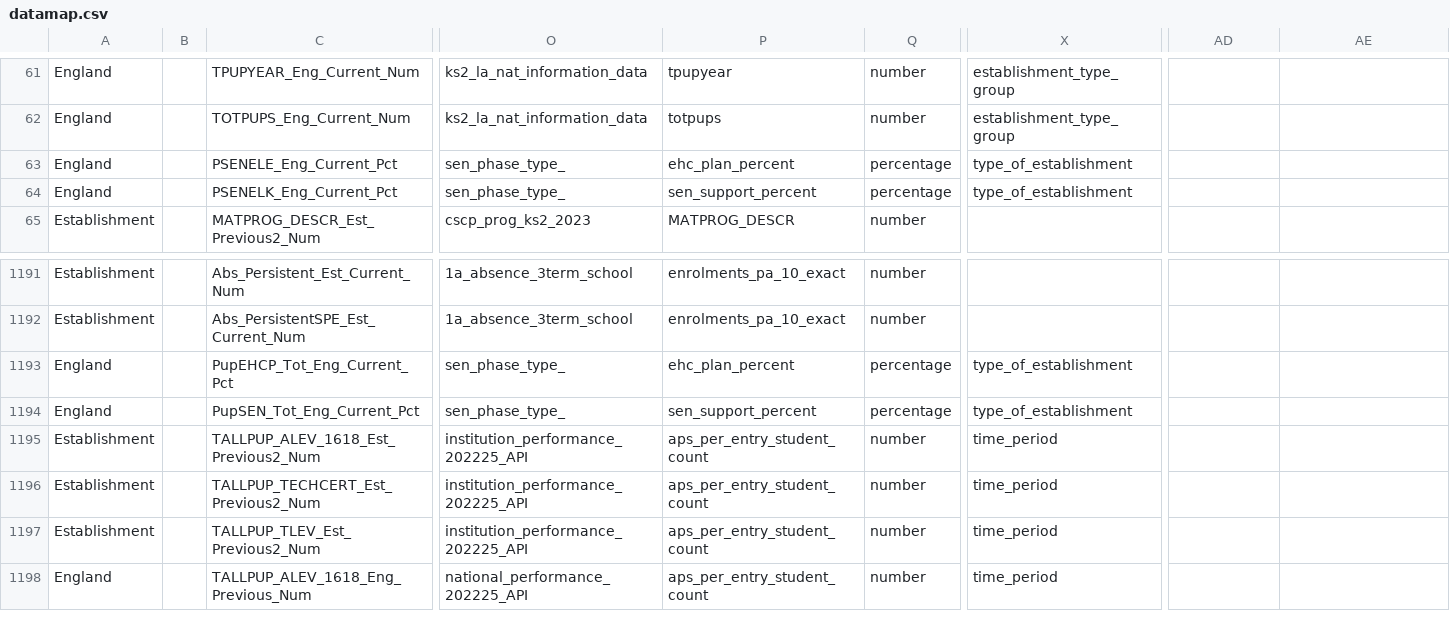
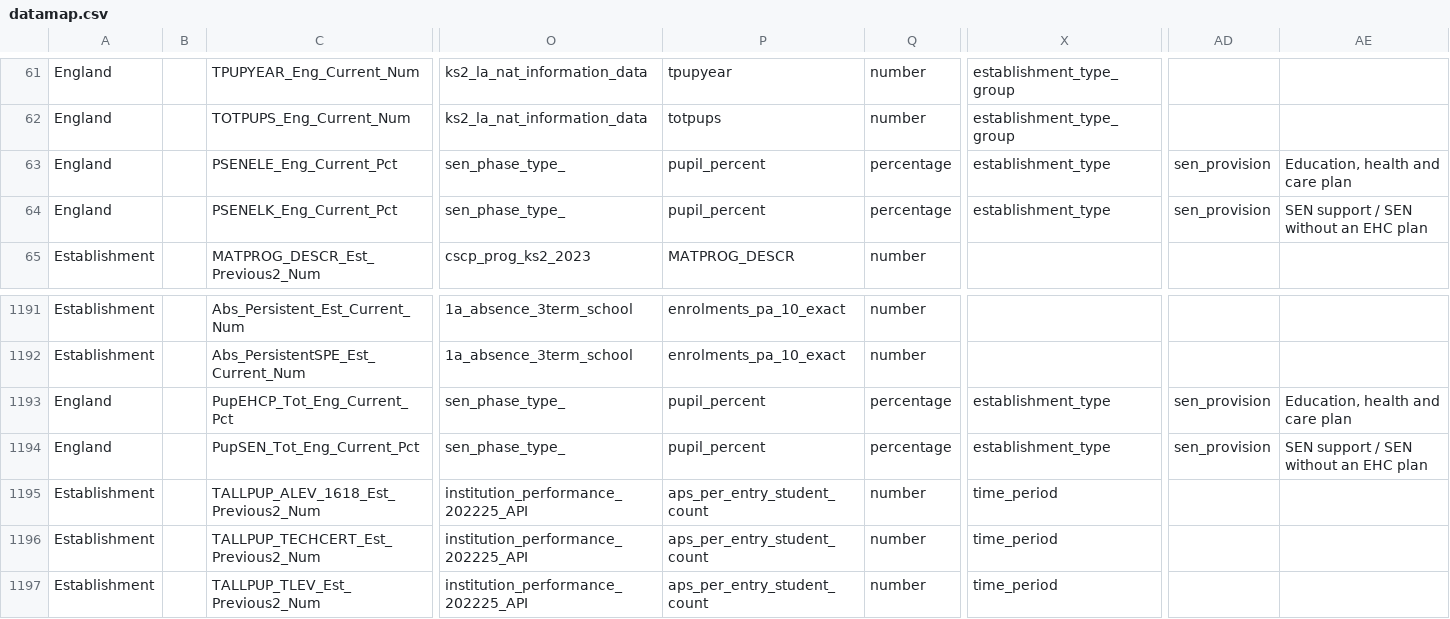
Before and after one commit to DFE-Digital/sap-public, a CSV file: SAPData/DataMap/datamap.csv, drawn as a sheet; only a part is shown, gaps mark what is left out; the shorter side is filled out with more unchanged rows; the diff names each change by its address in the sheet, - before the commit and + after, or states it on an @@ line.

Commit message:
mapping of updated file sen_phase_type_api.csv

```diff
--- a/SAPData/DataMap/datamap.csv
+++ b/SAPData/DataMap/datamap.csv
-P63: ehc_plan_percent
+P63: pupil_percent
-X63:X64: type_of_establishment
+X63:X64: establishment_type
-AD63:AD64: (empty)
+AD63:AD64: sen_provision
-AE63: (empty)
+AE63: Education, health and care plan
-P64: sen_support_percent
+P64: pupil_percent
-AE64: (empty)
+AE64: SEN support / SEN without an EHC plan
-P1193: ehc_plan_percent
+P1193: pupil_percent
-X1193:X1194: type_of_establishment
+X1193:X1194: establishment_type
-AD1193:AD1194: (empty)
+AD1193:AD1194: sen_provision
-AE1193: (empty)
+AE1193: Education, health and care plan
-P1194: sen_support_percent
+P1194: pupil_percent
-AE1194: (empty)
+AE1194: SEN support / SEN without an EHC plan
```
